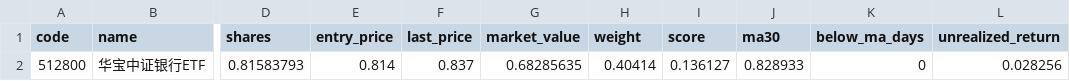
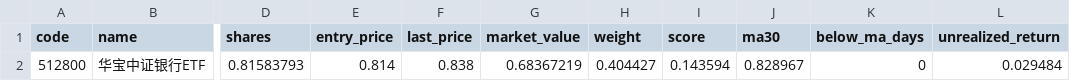
Before and after one commit to zihengniu9/etf-rotation-desk, a CSV file: outputs/etf_backtest_positions.csv, drawn as a sheet; only a part is shown, gaps mark what is left out; the diff names each change by its address in the sheet, - before the commit and + after, or states it on an @@ line.

```diff
--- a/outputs/etf_backtest_positions.csv
+++ b/outputs/etf_backtest_positions.csv
-F2 (last_price): 0.837
+F2 (last_price): 0.838
-G2 (market_value): 0.68285635
+G2 (market_value): 0.68367219
-H2 (weight): 0.40414
+H2 (weight): 0.404427
-I2 (score): 0.136127
+I2 (score): 0.143594
-J2 (ma30): 0.828933
+J2 (ma30): 0.828967
-L2 (unrealized_return): 0.028256
+L2 (unrealized_return): 0.029484
```
Also changed, not shown: outputs/etf_backtest_curve.csv, outputs/etf_hot_rank.csv, 13 other files.
